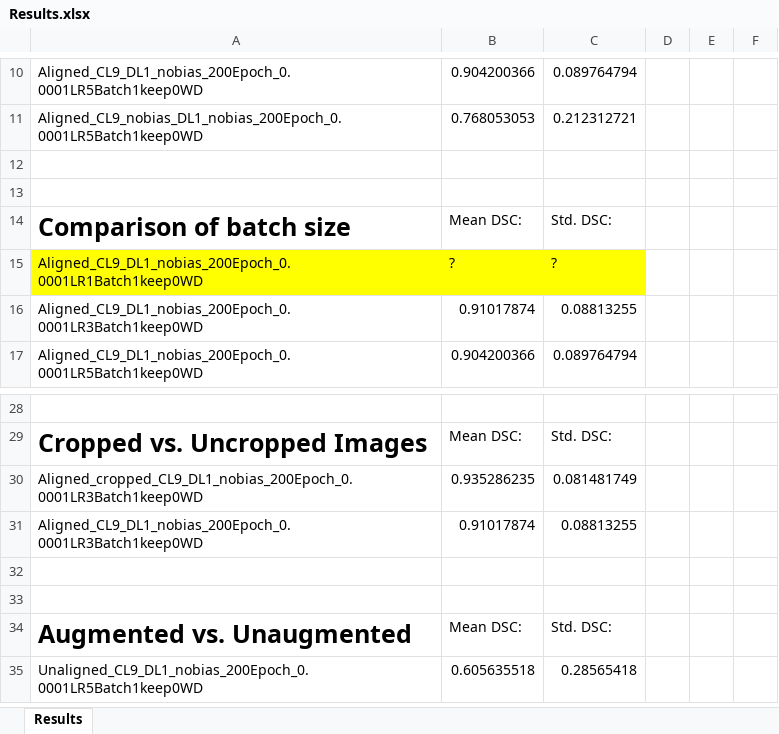
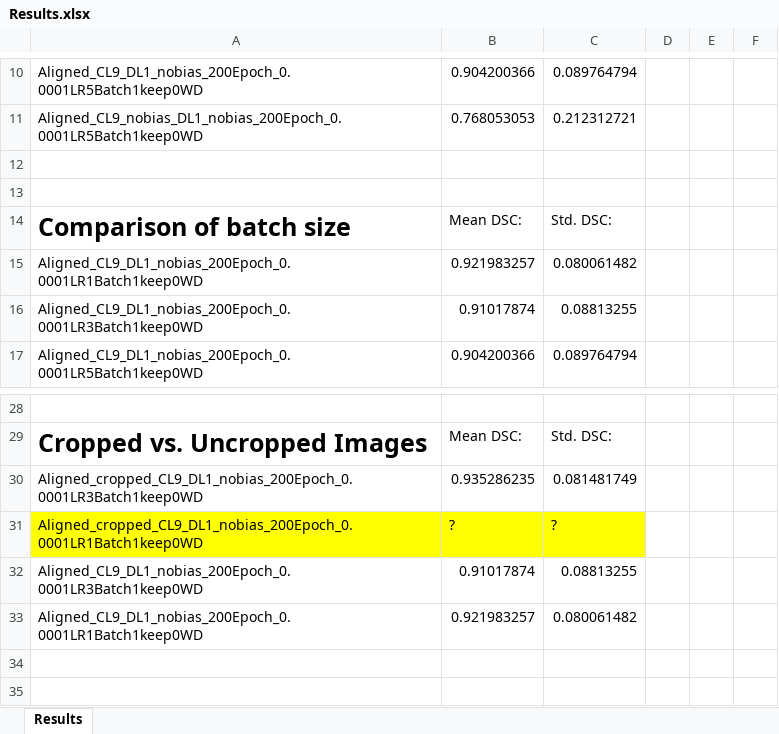
Before and after one commit to dariopa/3D-Vision-Project, an Excel workbook: Prediction_Data/Results.xlsx, sheet Results, drawn as a sheet; only a part is shown, gaps mark what is left out; the shorter side is filled out with more unchanged rows; values as stored, in another font and other column widths than the file's, no borders; the diff names each change by its address in the sheet, - before the commit and + after, or states it on an @@ line.

Commit message:
new cropped run, batch size = 1

```diff
--- a/Prediction_Data/Results.xlsx (sheet Results)
+++ b/Prediction_Data/Results.xlsx (sheet Results)
-A15:C15 fill: #FFFF00
+A15:C15 fill: none
-B15: ?
+B15: 0.921983257
-C15: ?
+C15: 0.080061482
+row 31: Aligned_cropped_CL9_DL1_nobias_200Epoch_0.0001LR1Batch1keep0WD | ? | ?
+row 33: Aligned_CL9_DL1_nobias_200Epoch_0.0001LR1Batch1keep0WD | 0.921983257 | 0.080061482
```
Also changed, not shown: 1 other file.
